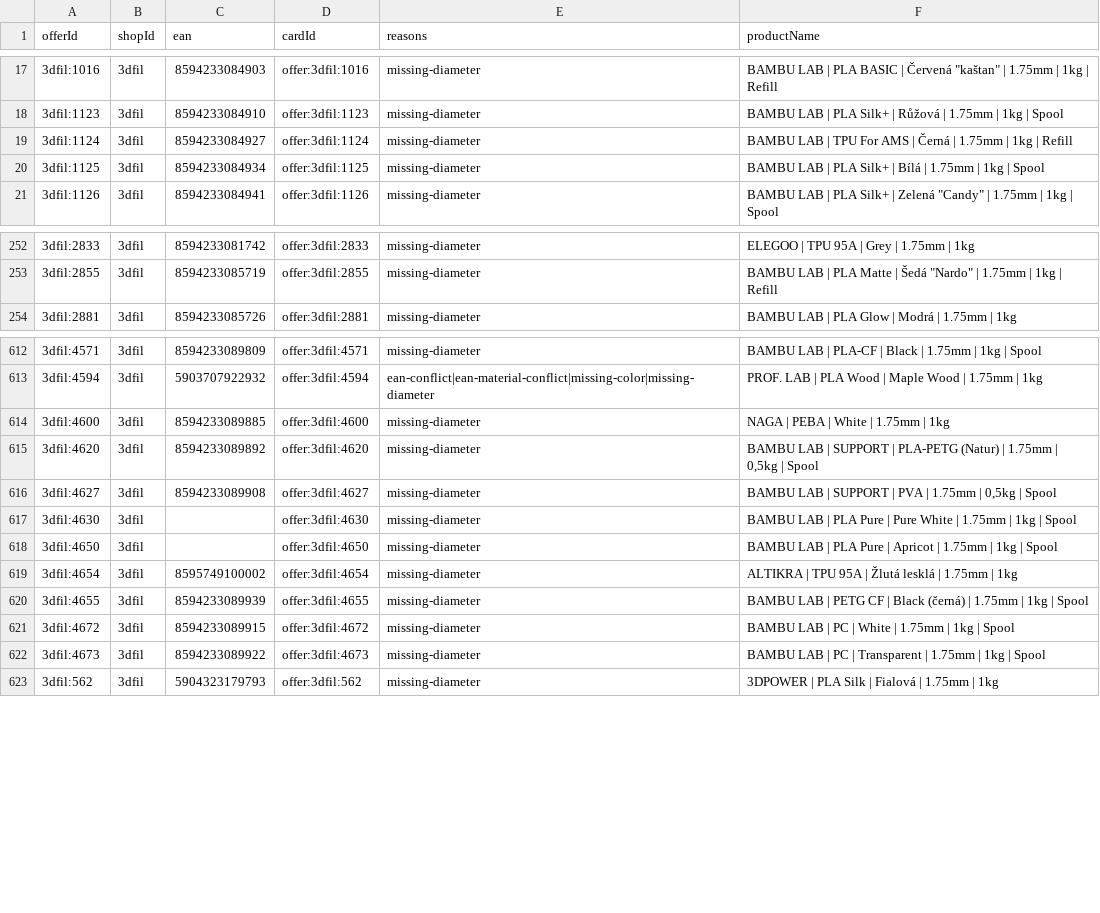
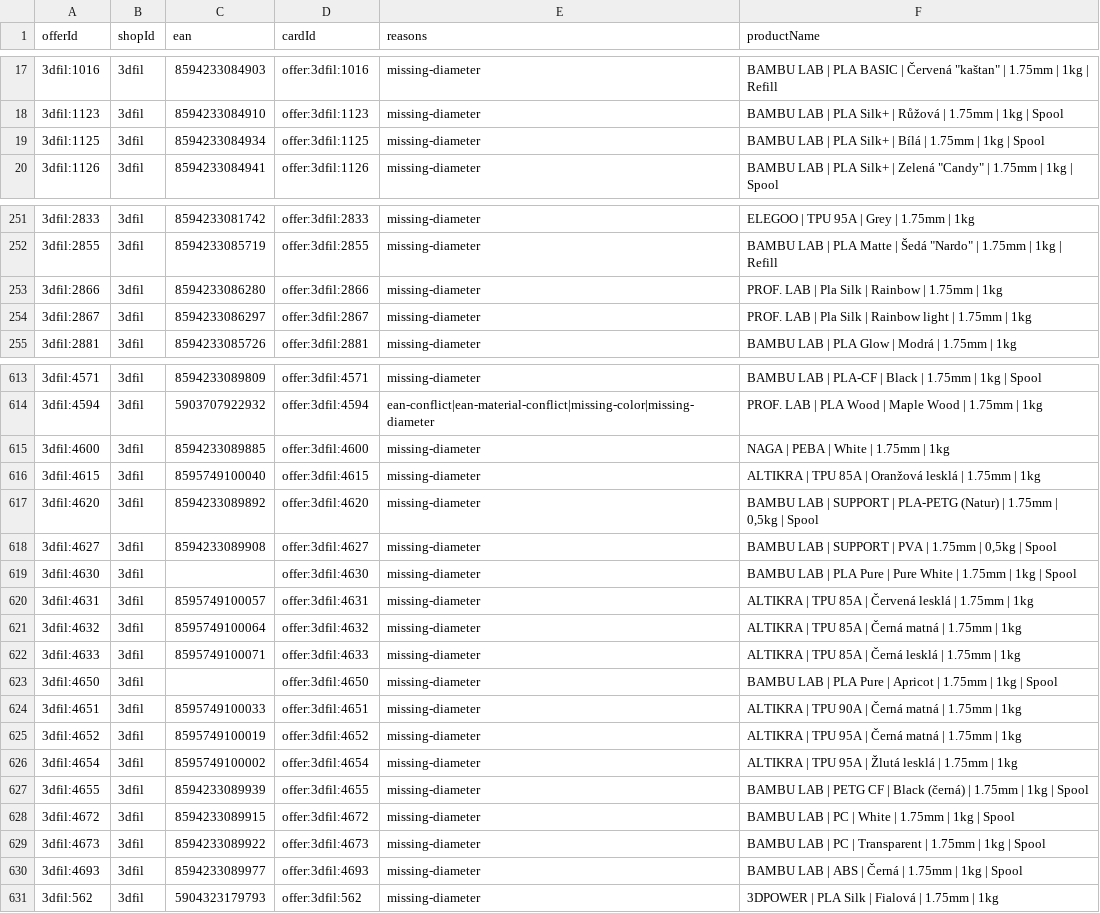
Before and after one commit to prochazkao-cmyk/prvnivrstva.cz, a CSV file: src/data/filament-normalization/review.csv, drawn as a sheet; only a part is shown, gaps mark what is left out; removed rows and columns are numbered as before the commit, all else as after; the diff covers the shown part only; the diff names each change by its address in the sheet, - before the commit and + after, or states it on an @@ line.

```diff
--- a/src/data/filament-normalization/review.csv
+++ b/src/data/filament-normalization/review.csv
-row 19: 3dfil:1124 | 3dfil | 8594233084927 | offer:3dfil:1124 | missing-diameter | BAMBU LAB | TPU For AMS | Černá | 1.75mm | 1kg | Refill
+row 253: 3dfil:2866 | 3dfil | 8594233086280 | offer:3dfil:2866 | missing-diameter | PROF. LAB | Pla Silk | Rainbow | 1.75mm | 1kg
+row 254: 3dfil:2867 | 3dfil | 8594233086297 | offer:3dfil:2867 | missing-diameter | PROF. LAB | Pla Silk | Rainbow light | 1.75mm | 1kg
+row 616: 3dfil:4615 | 3dfil | 8595749100040 | offer:3dfil:4615 | missing-diameter | ALTIKRA | TPU 85A | Oranžová lesklá | 1.75mm | 1kg
+row 620: 3dfil:4631 | 3dfil | 8595749100057 | offer:3dfil:4631 | missing-diameter | ALTIKRA | TPU 85A | Červená lesklá | 1.75mm | 1kg
+row 621: 3dfil:4632 | 3dfil | 8595749100064 | offer:3dfil:4632 | missing-diameter | ALTIKRA | TPU 85A | Černá matná | 1.75mm | 1kg
+row 622: 3dfil:4633 | 3dfil | 8595749100071 | offer:3dfil:4633 | missing-diameter | ALTIKRA | TPU 85A | Černá lesklá | 1.75mm | 1kg
+row 624: 3dfil:4651 | 3dfil | 8595749100033 | offer:3dfil:4651 | missing-diameter | ALTIKRA | TPU 90A | Černá matná | 1.75mm | 1kg
+row 625: 3dfil:4652 | 3dfil | 8595749100019 | offer:3dfil:4652 | missing-diameter | ALTIKRA | TPU 95A | Černá matná | 1.75mm | 1kg
+row 630: 3dfil:4693 | 3dfil | 8594233089977 | offer:3dfil:4693 | missing-diameter | BAMBU LAB | ABS | Černá | 1.75mm | 1kg | Spool
```
Also changed, not shown: 2 added rows and 1 removed row elsewhere in this file, 6 other files.
